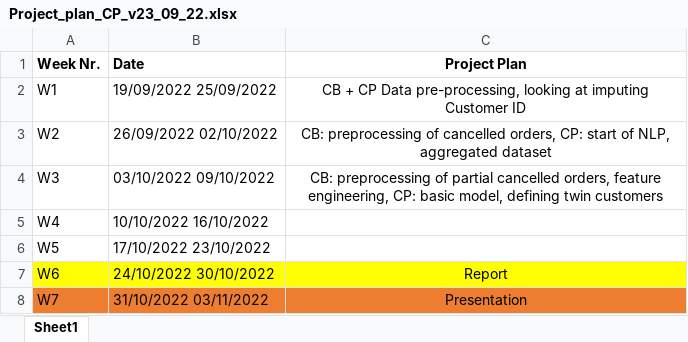
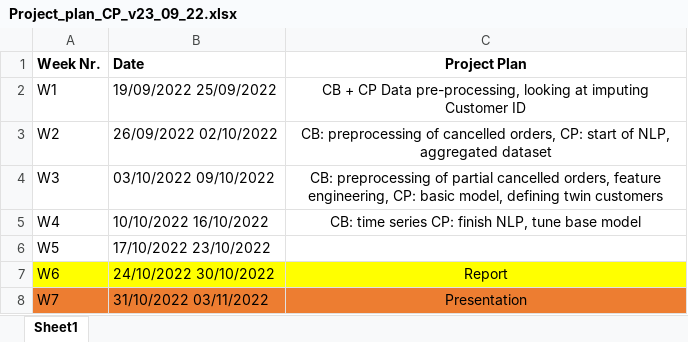
Before and after one commit to ChristianPala/data_challenge_3_project, an Excel workbook: Project_plan_CP_v23_09_22.xlsx, sheet Sheet1, drawn as a sheet; values as stored, in another font and other column widths than the file's, no borders; the diff names each change by its address in the sheet, - before the commit and + after, or states it on an @@ line.

Commit message:
Tuned model and results reporting.
Cluster analysis for the NLP side of the project.

```diff
--- a/Project_plan_CP_v23_09_22.xlsx (sheet Sheet1)
+++ b/Project_plan_CP_v23_09_22.xlsx (sheet Sheet1)
-C5 (Project Plan): (empty)
+C5 (Project Plan): CB: time series CP: finish NLP, tune base model
```
Also changed, not shown: 4 other files.
